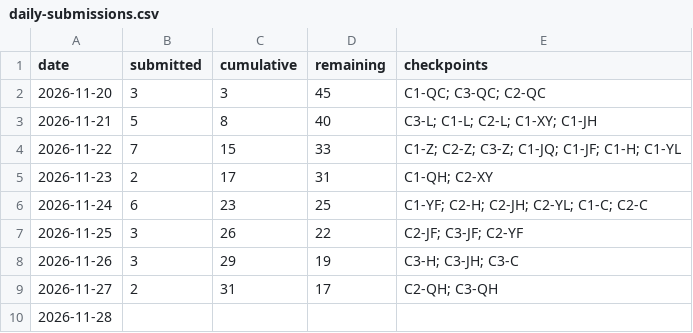
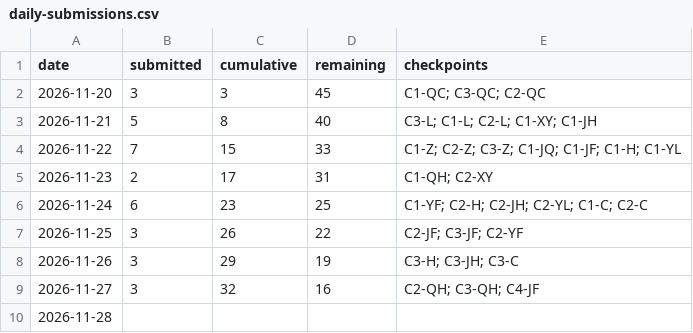
Before and after one commit to HX-Jan/MoodSky, a CSV file: docs/alpha/xiang-hong/c4-20261127/daily-submissions.csv, drawn as a sheet.

Commit message:
docs(alpha-h): 按 32/48 更新 C4 燃尽图、燃起图及对应文稿 (#268)
Co-authored-by: HX-Jan <319336175+HX-Jan@users.noreply.github.com>

```diff
--- a/docs/alpha/xiang-hong/c4-20261127/daily-submissions.csv
+++ b/docs/alpha/xiang-hong/c4-20261127/daily-submissions.csv
@@ -8,3 +8,3 @@ date,submitted,cumulative,remaining,checkpoints
 2026-11-26,3,29,19,C3-H; C3-JH; C3-C
-2026-11-27,2,31,17,C2-QH; C3-QH
+2026-11-27,3,32,16,C2-QH; C3-QH; C4-JF
 2026-11-28,,,,
```
Also changed, not shown: 14 other files.
